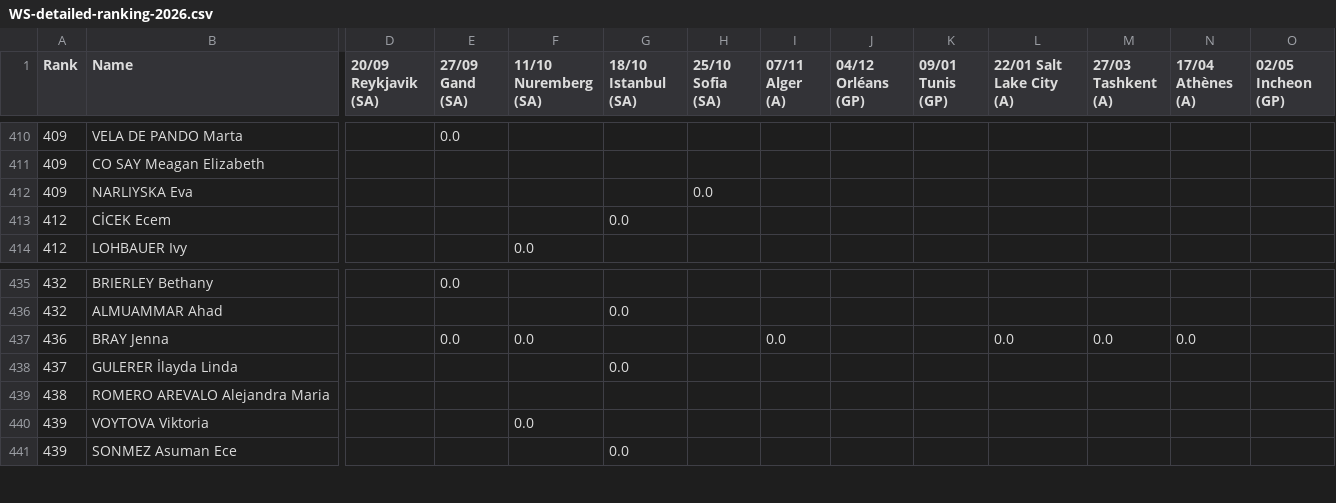
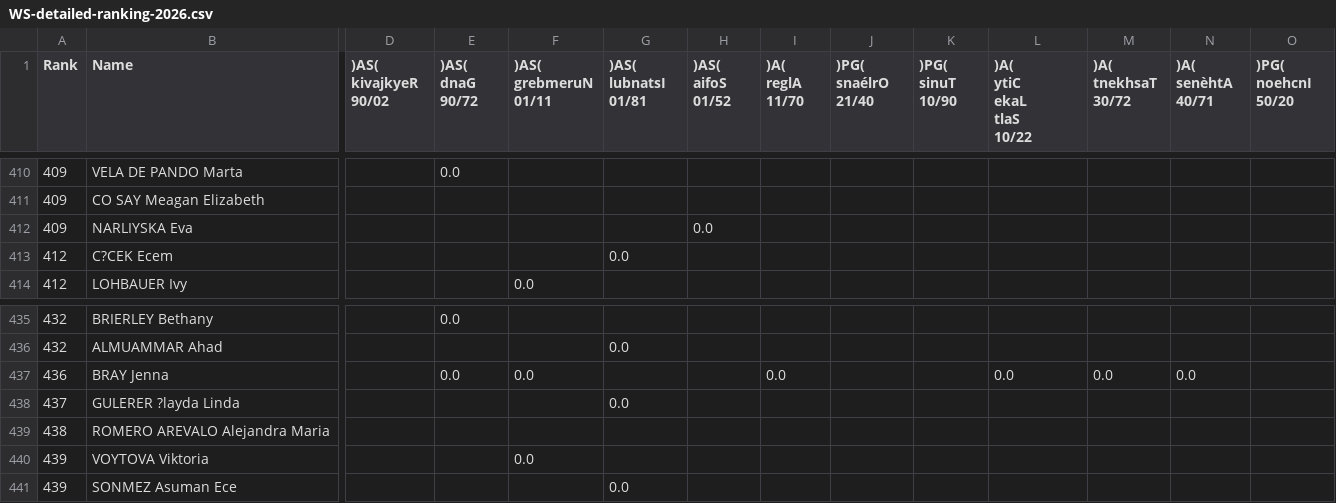
Before and after one commit to Zargon42/Oly-Fencing-Networks, a CSV file: rankings/WS-detailed-ranking-2026.csv, drawn as a sheet; only a part is shown, gaps mark what is left out; ↵ is a line break in a cell; the diff covers the shown part only; the diff names each change by its address in the sheet, - before the commit and + after, or states it on an @@ line.

```diff
--- a/rankings/WS-detailed-ranking-2026.csv
+++ b/rankings/WS-detailed-ranking-2026.csv
-D1: 20/09 Reykjavik (SA)
+D1: )AS( ↵ kivajkyeR ↵ 90/02
-E1: 27/09 Gand (SA)
+E1: )AS( ↵ dnaG ↵ 90/72
-F1: 11/10 Nuremberg (SA)
+F1: )AS( ↵ grebmeruN ↵ 01/11
-G1: 18/10 Istanbul (SA)
+G1: )AS( ↵ lubnatsI ↵ 01/81
-H1: 25/10 Sofia (SA)
+H1: )AS( ↵ aifoS ↵ 01/52
-I1: 07/11 Alger (A)
+I1: )A( ↵ reglA ↵ 11/70
-J1: 04/12 Orléans (GP)
+J1: )PG( ↵ snaélrO ↵ 21/40
-K1: 09/01 Tunis (GP)
+K1: )PG( ↵ sinuT ↵ 10/90
-L1: 22/01 Salt Lake City (A)
+L1: )A( ↵ ytiC ↵ ekaL ↵ tlaS ↵ 10/22
-M1: 27/03 Tashkent (A)
+M1: )A( ↵ tnekhsaT ↵ 30/72
-N1: 17/04 Athènes (A)
+N1: )A( ↵ senèhtA ↵ 40/71
-O1: 02/05 Incheon (GP)
+O1: )PG( ↵ noehcnI ↵ 50/20
-B413 (Name): CİCEK Ecem
+B413 (Name): C?CEK Ecem
-B438 (Name): GULERER İlayda Linda
+B438 (Name): GULERER ?layda Linda
```
Also changed, not shown: 7 edited cells elsewhere in this file, rankings/MS-detailed-ranking-2026.csv, 2 other files.
